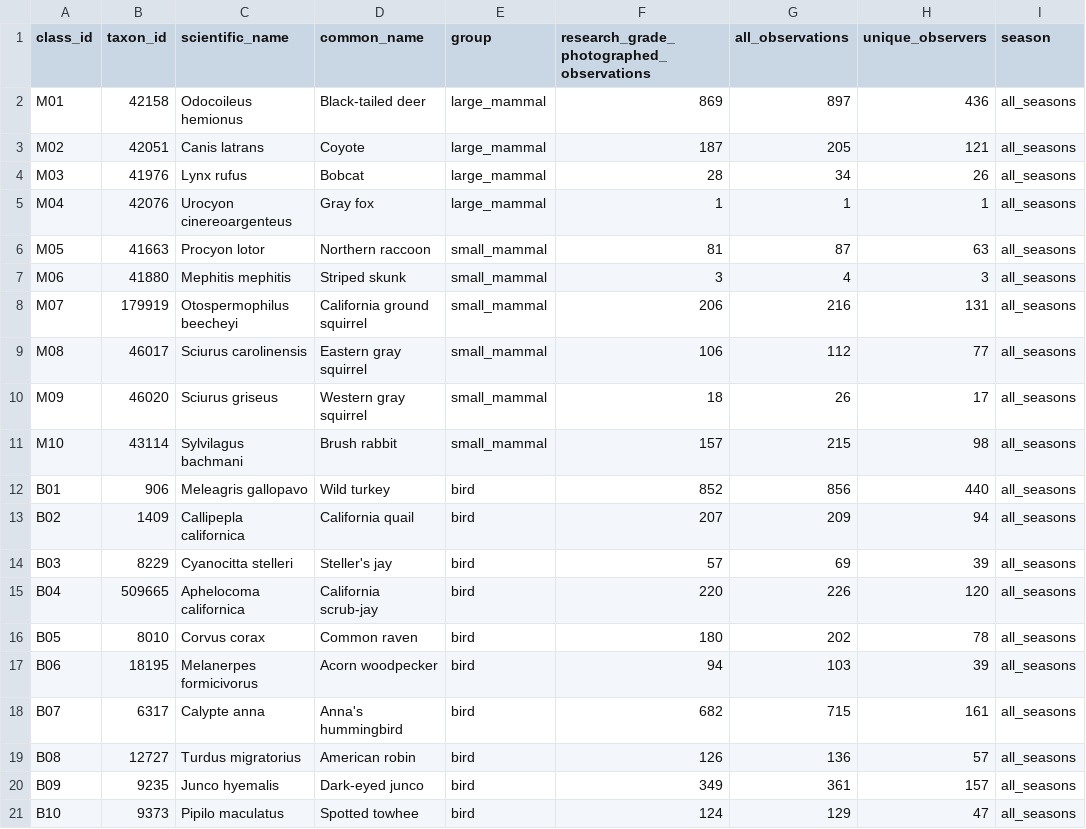
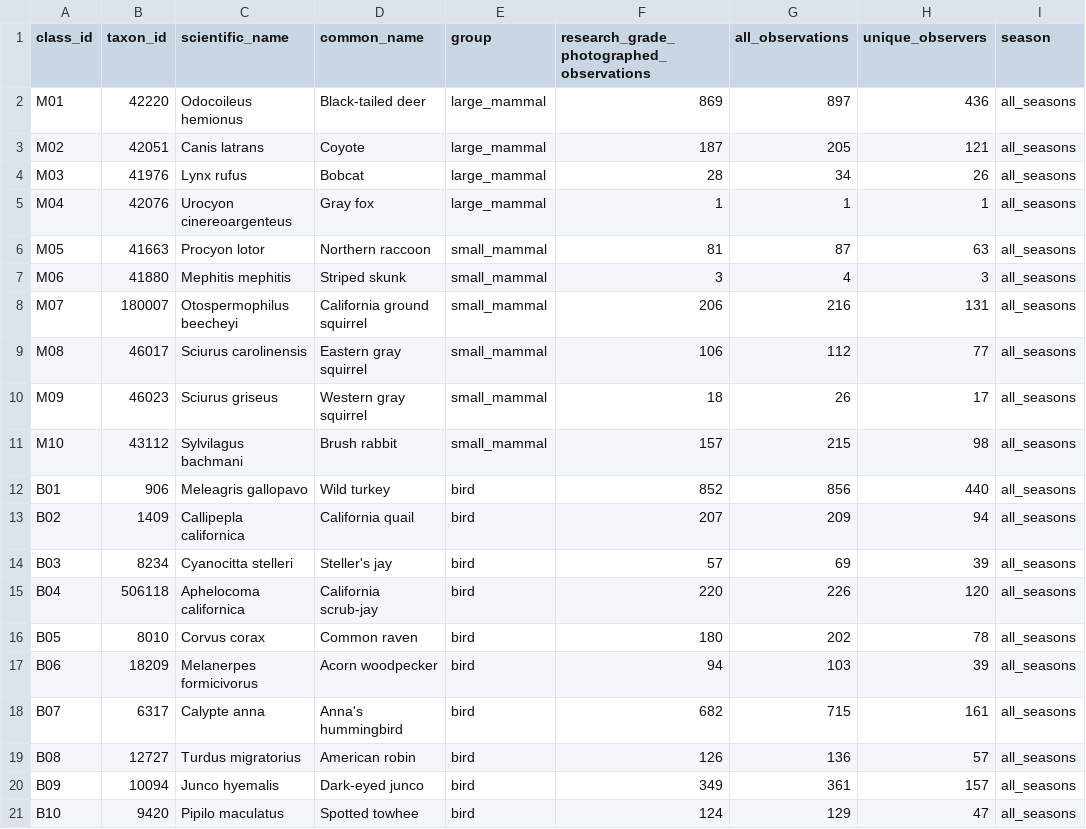
Before and after one commit to T0RAA/devfest_model_training, a CSV file: data/manifests/campus_frequency_audit.csv, drawn as a sheet; only a part is shown; the diff names each change by its address in the sheet, - before the commit and + after, or states it on an @@ line.

```diff
--- a/data/manifests/campus_frequency_audit.csv
+++ b/data/manifests/campus_frequency_audit.csv
-B2 (taxon_id): 42158
+B2 (taxon_id): 42220
-B8 (taxon_id): 179919
+B8 (taxon_id): 180007
-B10 (taxon_id): 46020
+B10 (taxon_id): 46023
-B11 (taxon_id): 43114
+B11 (taxon_id): 43112
-B14 (taxon_id): 8229
+B14 (taxon_id): 8234
-B15 (taxon_id): 509665
+B15 (taxon_id): 506118
-B17 (taxon_id): 18195
+B17 (taxon_id): 18209
-B20 (taxon_id): 9235
+B20 (taxon_id): 10094
-B21 (taxon_id): 9373
+B21 (taxon_id): 9420
```
Also changed, not shown: 6 other files.
